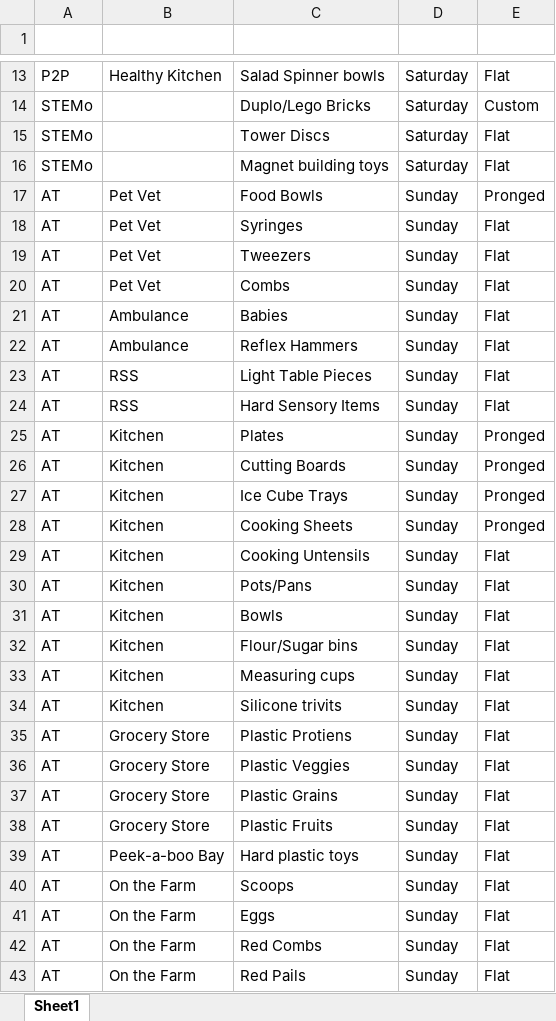
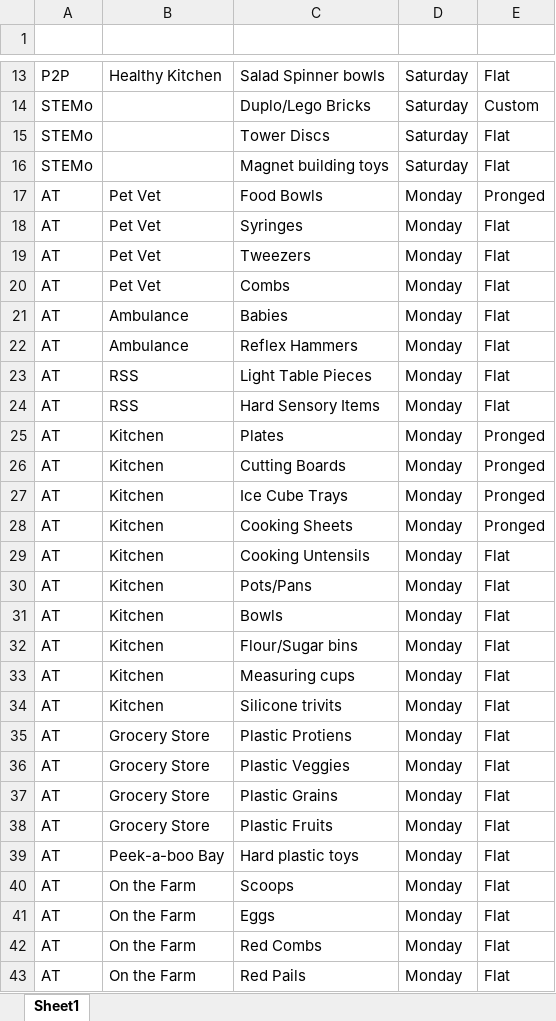
Before and after one commit to UnicycleDumpTruck/skdout, an Excel workbook: Hard_Props_Pull_Schedule.xlsx, sheet Sheet1, drawn as a sheet; only a part is shown, gaps mark what is left out; values as stored, in another font and other column widths than the file's, no borders; table styles not drawn; the diff covers the shown part only; the diff names each change by its address in the sheet, - before the commit and + after, or states it on an @@ line.

Commit message:
added herb and carts pages, updated schedule for 1-16

```diff
--- a/Hard_Props_Pull_Schedule.xlsx (sheet Sheet1)
+++ b/Hard_Props_Pull_Schedule.xlsx (sheet Sheet1)
-D17:D43 (Day): Sunday
+D17:D43 (Day): Monday
```
Also changed, not shown: 2 edited cells elsewhere in this sheet, 12 other files.
